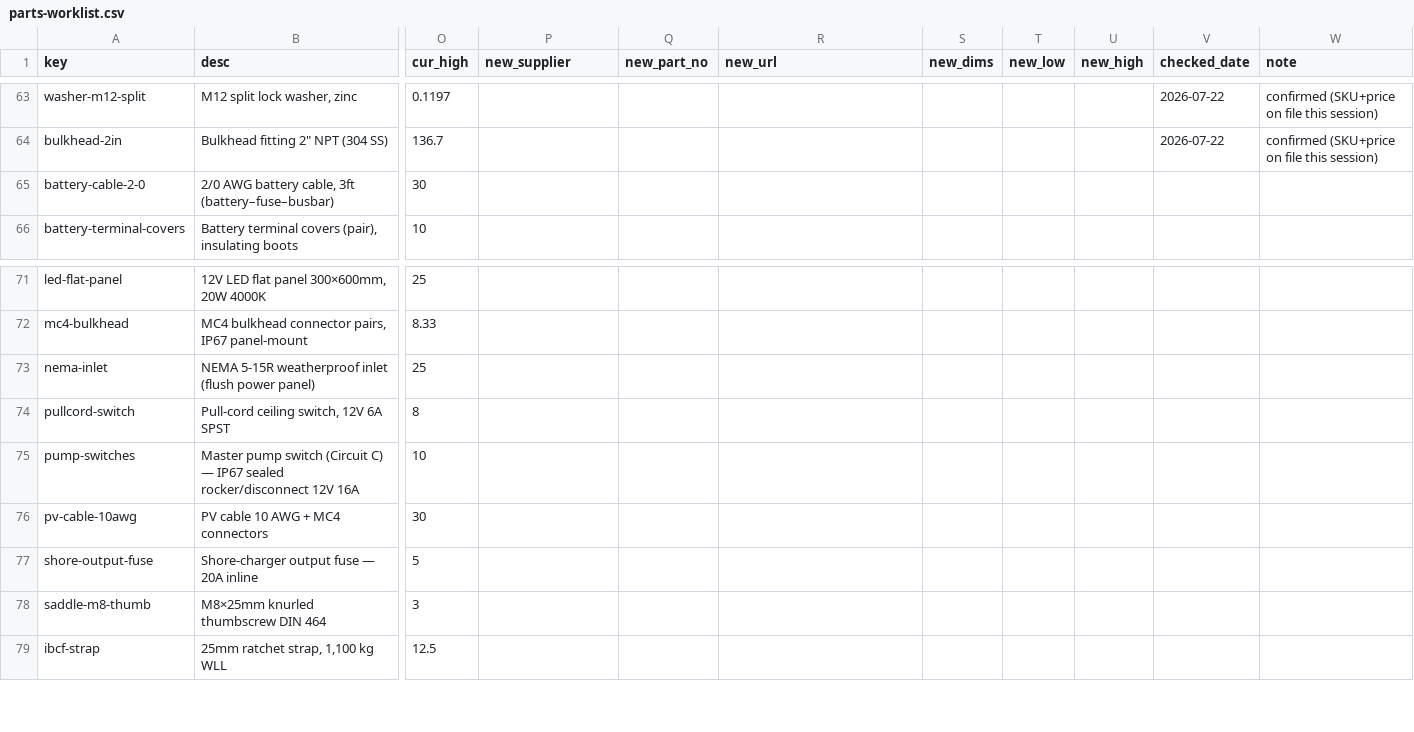
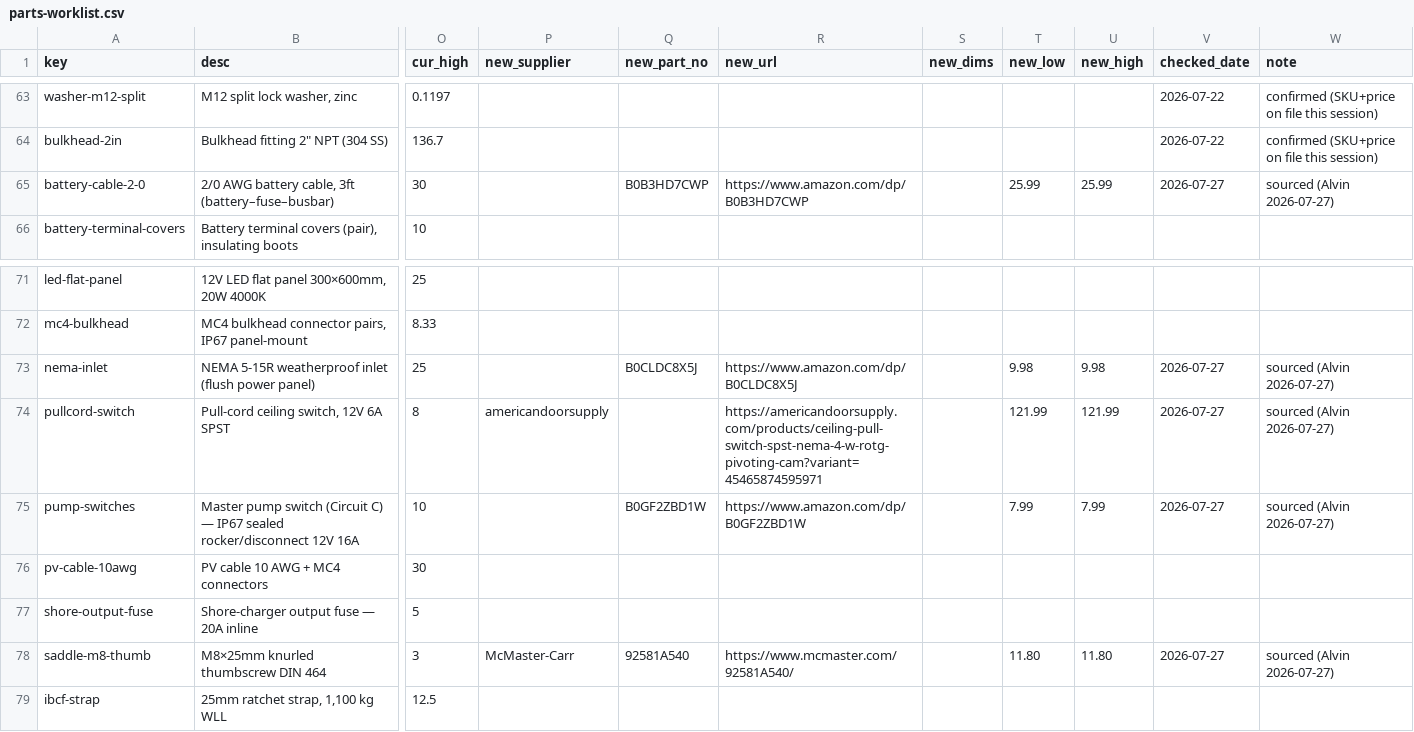
Before and after one commit to alvinr/tbs, a CSV file: parts-worklist.csv, drawn as a sheet; only a part is shown, gaps mark what is left out; the diff names each change by its address in the sheet, - before the commit and + after, or states it on an @@ line.

Commit message:
Source 5 parts (Amazon/McMaster/americandoorsupply) + reconcile costing
Applied Alvin's sourced listings via the worklist write-back:
- battery-cable-2-0  Amazon B0B3HD7CWP  $30 -> $25.99
- nema-inlet         Amazon B0CLDC8X5J  $25 -> $9.98
- pump-switches      Amazon B0GF2ZBD1W  $10 -> $7.99
- pullcord-switch    americandoorsupply (NEMA-4 pivoting-cam) $8 -> $121.99 [big jump]
- saddle-m8-thumb    McMaster 92581A540 $3 -> $11.80/ea, moved Amazon->McMaster [big jump]

Two big movers drove costing drift, reconciled:
- electrical +$207 (pull-cord $122x2 net) -> POWER 'Distribution & wiring'
  1467/1485/1503 -> 1674/1692/1710; §5a + EXPECTED[power] -> 2984/3002/3020
- film +$106 (saddle thumbscrews x12) -> FILM 'Saddle fasteners' point 106 -> 212;
  EXPECTED[film] -> 6193/6474/6759
- grand_total -> 27575/32646/39767

checked_date stamped in the worklist. parts/costing --check + --check-registry +
lint all green; injected BOM/cost tables cascaded.

```diff
--- a/parts-worklist.csv
+++ b/parts-worklist.csv
-Q65 (new_part_no): (empty)
+Q65 (new_part_no): B0B3HD7CWP
-R65 (new_url): (empty)
+R65 (new_url): https://www.amazon.com/dp/B0B3HD7CWP
-T65 (new_low): (empty)
+T65 (new_low): 25.99
-U65 (new_high): (empty)
+U65 (new_high): 25.99
-V65 (checked_date): (empty)
+V65 (checked_date): 2026-07-27
-W65 (note): (empty)
+W65 (note): sourced (Alvin 2026-07-27)
-Q73 (new_part_no): (empty)
+Q73 (new_part_no): B0CLDC8X5J
-R73 (new_url): (empty)
+R73 (new_url): https://www.amazon.com/dp/B0CLDC8X5J
-T73 (new_low): (empty)
+T73 (new_low): 9.98
-U73 (new_high): (empty)
+U73 (new_high): 9.98
-V73:V75 (checked_date): (empty)
+V73:V75 (checked_date): 2026-07-27
-W73:W75 (note): (empty)
+W73:W75 (note): sourced (Alvin 2026-07-27)
-P74 (new_supplier): (empty)
+P74 (new_supplier): americandoorsupply
-R74 (new_url): (empty)
+R74 (new_url): https://americandoorsupply.com/products/ceiling-pull-switch-spst-nema-4-w-rotg-pivoting-cam?variant=45465874595971
-T74 (new_low): (empty)
+T74 (new_low): 121.99
-U74 (new_high): (empty)
+U74 (new_high): 121.99
-Q75 (new_part_no): (empty)
+Q75 (new_part_no): B0GF2ZBD1W
-R75 (new_url): (empty)
+R75 (new_url): https://www.amazon.com/dp/B0GF2ZBD1W
-T75 (new_low): (empty)
+T75 (new_low): 7.99
-U75 (new_high): (empty)
+U75 (new_high): 7.99
-P78 (new_supplier): (empty)
+P78 (new_supplier): McMaster-Carr
-Q78 (new_part_no): (empty)
+Q78 (new_part_no): 92581A540
-R78 (new_url): (empty)
+R78 (new_url): https://www.mcmaster.com/92581A540/
-T78 (new_low): (empty)
+T78 (new_low): 11.80
-U78 (new_high): (empty)
+U78 (new_high): 11.80
-V78 (checked_date): (empty)
+V78 (checked_date): 2026-07-27
-W78 (note): (empty)
+W78 (note): sourced (Alvin 2026-07-27)
```
Also changed, not shown: 8 other files.
